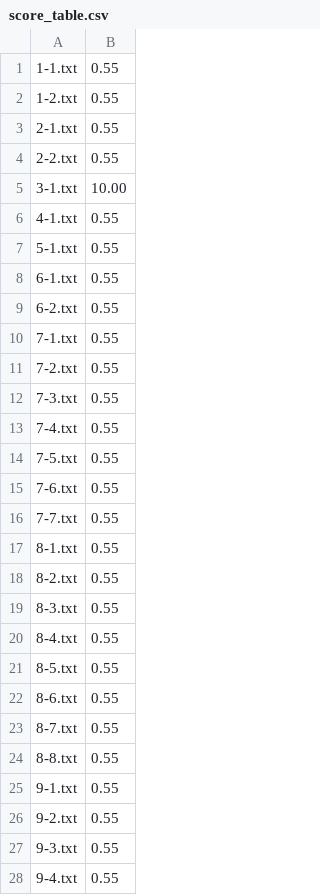
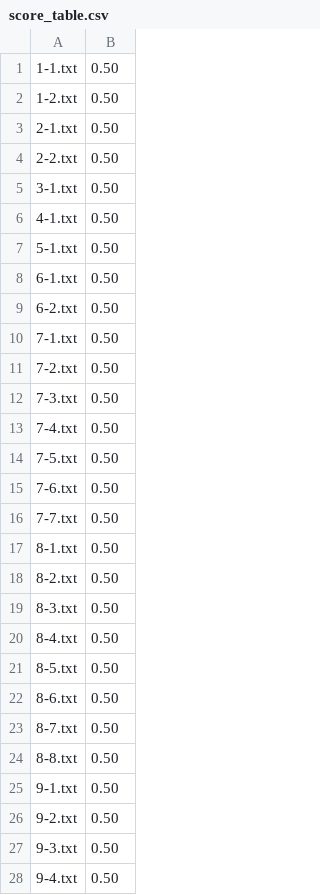
Before and after one commit to Donggggg/ssu_score, a CSV file: ssu_score/ANS_DIR/score_table.csv, drawn as a sheet; only a part is shown; the diff covers the shown part only.

```diff
--- a/ssu_score/ANS_DIR/score_table.csv
+++ b/ssu_score/ANS_DIR/score_table.csv
@@ -1,28 +1,28 @@
-1-1.txt,0.55
-1-2.txt,0.55
-2-1.txt,0.55
-2-2.txt,0.55
-3-1.txt,10.00
-4-1.txt,0.55
-5-1.txt,0.55
-6-1.txt,0.55
-6-2.txt,0.55
-7-1.txt,0.55
-7-2.txt,0.55
-7-3.txt,0.55
-7-4.txt,0.55
-7-5.txt,0.55
-7-6.txt,0.55
-7-7.txt,0.55
-8-1.txt,0.55
-8-2.txt,0.55
-8-3.txt,0.55
-8-4.txt,0.55
-8-5.txt,0.55
-8-6.txt,0.55
-8-7.txt,0.55
-8-8.txt,0.55
-9-1.txt,0.55
-9-2.txt,0.55
-9-3.txt,0.55
-9-4.txt,0.55
+1-1.txt,0.50
+1-2.txt,0.50
+2-1.txt,0.50
+2-2.txt,0.50
+3-1.txt,0.50
+4-1.txt,0.50
+5-1.txt,0.50
+6-1.txt,0.50
+6-2.txt,0.50
+7-1.txt,0.50
+7-2.txt,0.50
+7-3.txt,0.50
+7-4.txt,0.50
+7-5.txt,0.50
+7-6.txt,0.50
+7-7.txt,0.50
+8-1.txt,0.50
+8-2.txt,0.50
+8-3.txt,0.50
+8-4.txt,0.50
+8-5.txt,0.50
+8-6.txt,0.50
+8-7.txt,0.50
+8-8.txt,0.50
+9-1.txt,0.50
+9-2.txt,0.50
+9-3.txt,0.50
+9-4.txt,0.50
```
Also changed, not shown: 19 removed rows and 52 edited cells elsewhere in this file, ssu_score/score.csv, 31 other files.
